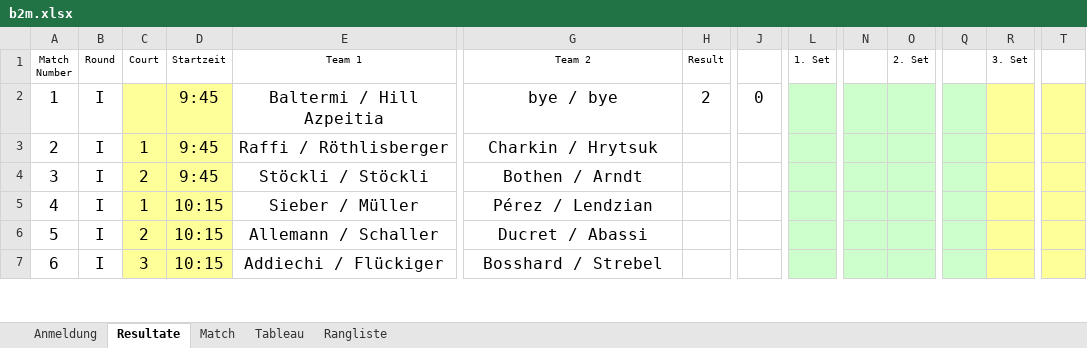
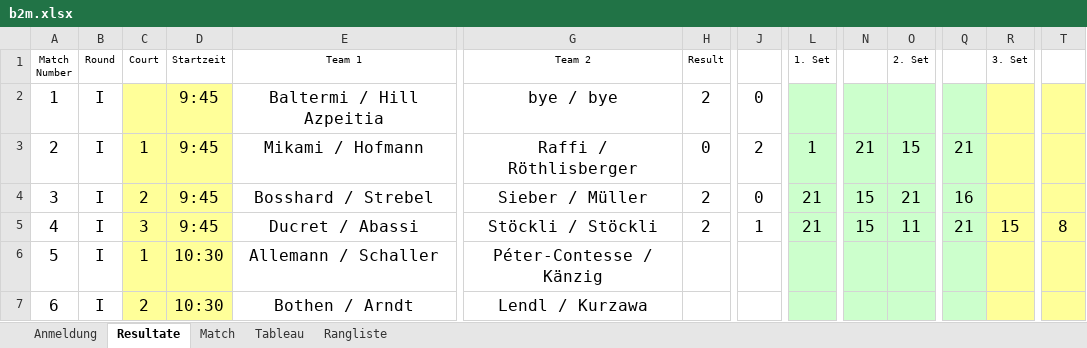
Before and after one commit to Lucanepa/beach_tournament, an Excel workbook: b2m.xlsx, sheet Resultate, drawn as a sheet; only a part is shown, gaps mark what is left out; values as stored, in another font and other column widths than the file's, no borders; the diff covers the shown part only; the diff names each change by its address in the sheet, - before the commit and + after, or states it on an @@ line.

```diff
--- a/b2m.xlsx (sheet Resultate)
+++ b/b2m.xlsx (sheet Resultate)
-E3 (Team 1): Raffi / Röthlisberger
+E3 (Team 1): Mikami / Hofmann
-G3 (Team 2): Charkin / Hrytsuk
+G3 (Team 2): Raffi / Röthlisberger
-H3 (Result): (empty)
+H3 (Result): 0
-J3: (empty)
+J3: 2
-L3 (1. Set): (empty)
+L3 (1. Set): 1
-N3: (empty)
+N3: 21
-O3 (2. Set): (empty)
+O3 (2. Set): 15
-Q3: (empty)
+Q3: 21
-E4 (Team 1): Stöckli / Stöckli
+E4 (Team 1): Bosshard / Strebel
-G4 (Team 2): Bothen / Arndt
+G4 (Team 2): Sieber / Müller
-H4:H5 (Result): (empty)
+H4:H5 (Result): 2
-J4: (empty)
+J4: 0
-L4:L5 (1. Set): (empty)
+L4:L5 (1. Set): 21
-N4:N5: (empty)
+N4:N5: 15
-O4 (2. Set): (empty)
+O4 (2. Set): 21
-Q4: (empty)
+Q4: 16
-C5 (Court): 1
+C5 (Court): 3
-D5 (Startzeit): 10:15
+D5 (Startzeit): 9:45
-E5 (Team 1): Sieber / Müller
+E5 (Team 1): Ducret / Abassi
-G5 (Team 2): Pérez / Lendzian
+G5 (Team 2): Stöckli / Stöckli
-J5: (empty)
+J5: 1
-O5 (2. Set): (empty)
+O5 (2. Set): 11
-Q5: (empty)
+Q5: 21
-R5 (3. Set): (empty)
+R5 (3. Set): 15
-T5: (empty)
+T5: 8
-C6 (Court): 2
+C6 (Court): 1
-D6:D7 (Startzeit): 10:15
+D6:D7 (Startzeit): 10:30
-G6 (Team 2): Ducret / Abassi
+G6 (Team 2): Péter-Contesse / Känzig
-C7 (Court): 3
+C7 (Court): 2
-E7 (Team 1): Addiechi / Flückiger
+E7 (Team 1): Bothen / Arndt
-G7 (Team 2): Bosshard / Strebel
+G7 (Team 2): Lendl / Kurzawa
```
Also changed, not shown: 42 edited cells elsewhere in this sheet, sheet Match, sheet Tableau, sheet Anmeldung, formulas that keep their value, hidden cells, b3f.xlsx.
